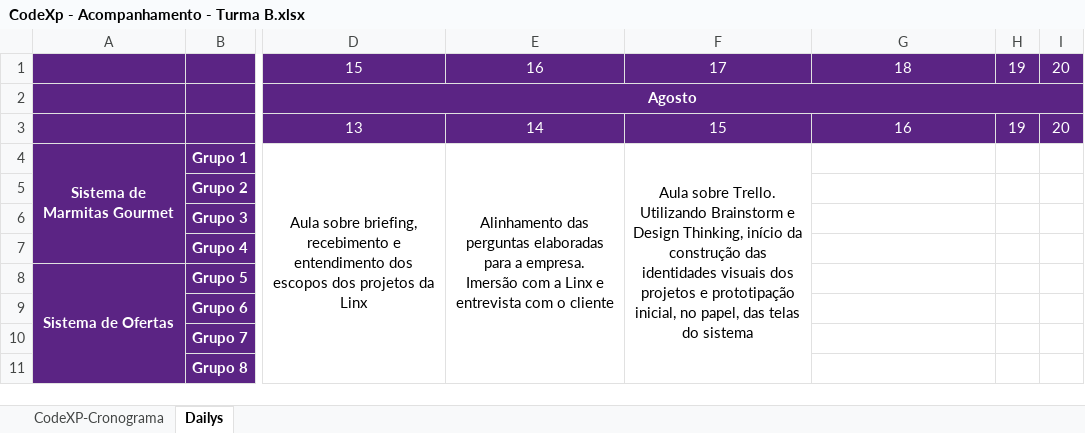
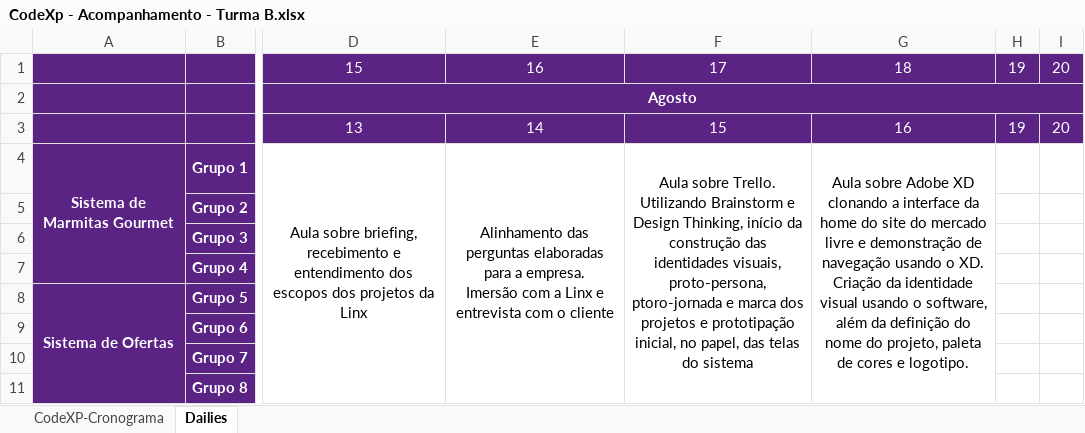
Before and after one commit to Saulomsantos/2s2019-t3-mentoria, an Excel workbook: Cronograma/CodeXp - Acompanhamento - Turma B.xlsx, sheet Dailies, drawn as a sheet; only a part is shown, gaps mark what is left out; values as stored, in another font and other column widths than the file's, no borders; charts and pictures not drawn; ↵ is a line break in a cell; the diff names each change by its address in the sheet, - before the commit and + after, or states it on an @@ line.

Commit message:
Adiciona o acompanhamento do dia 16-08 da turma B

```diff
--- a/Cronograma/CodeXp - Acompanhamento - Turma B.xlsx (sheet Dailies)
+++ b/Cronograma/CodeXp - Acompanhamento - Turma B.xlsx (sheet Dailies)
-sheet tab: Dailys
+sheet tab: Dailies
-F4: …das identidades visuais dos projetos…
+F4: …das identidades visuais, proto-persona, ptoro-jornada e marca dos projetos…
-G4: (empty)
+G4: Aula sobre Adobe XD clonando a interface da home do site do mercado livre e demonstração de navegação usando o XD. ↵ Criação da identidade visual usando o software, além da definição do nome do projeto, paleta de cores e logotipo.
+G4:G11 merged
```
